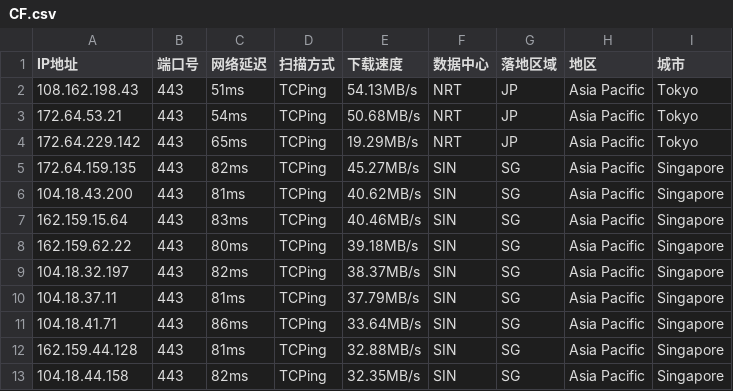
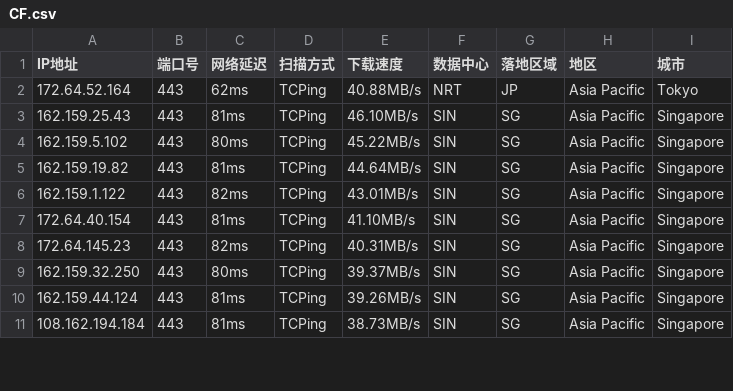
Before and after one commit to aihddelyy/Cloudflare_ips, a CSV file: CF.csv, drawn as a sheet; only a part is shown; the diff covers the shown part only.

```diff
--- a/CF.csv
+++ b/CF.csv
@@ -1,13 +1,11 @@
 IP地址,端口号,网络延迟,扫描方式,下载速度,数据中心,落地区域,地区,城市
-108.162.198.43,443,51ms,TCPing,54.13MB/s,NRT,JP,Asia Pacific,Tokyo
-172.64.53.21,443,54ms,TCPing,50.68MB/s,NRT,JP,Asia Pacific,Tokyo
-172.64.229.142,443,65ms,TCPing,19.29MB/s,NRT,JP,Asia Pacific,Tokyo
-172.64.159.135,443,82ms,TCPing,45.27MB/s,SIN,SG,Asia Pacific,Singapore
-104.18.43.200,443,81ms,TCPing,40.62MB/s,SIN,SG,Asia Pacific,Singapore
-162.159.15.64,443,83ms,TCPing,40.46MB/s,SIN,SG,Asia Pacific,Singapore
-162.159.62.22,443,80ms,TCPing,39.18MB/s,SIN,SG,Asia Pacific,Singapore
-104.18.32.197,443,82ms,TCPing,38.37MB/s,SIN,SG,Asia Pacific,Singapore
-104.18.37.11,443,81ms,TCPing,37.79MB/s,SIN,SG,Asia Pacific,Singapore
-104.18.41.71,443,86ms,TCPing,33.64MB/s,SIN,SG,Asia Pacific,Singapore
-162.159.44.128,443,81ms,TCPing,32.88MB/s,SIN,SG,Asia Pacific,Singapore
-104.18.44.158,443,82ms,TCPing,32.35MB/s,SIN,SG,Asia Pacific,Singapore
+172.64.52.164,443,62ms,TCPing,40.88MB/s,NRT,JP,Asia Pacific,Tokyo
+162.159.25.43,443,81ms,TCPing,46.10MB/s,SIN,SG,Asia Pacific,Singapore
+162.159.5.102,443,80ms,TCPing,45.22MB/s,SIN,SG,Asia Pacific,Singapore
+162.159.19.82,443,81ms,TCPing,44.64MB/s,SIN,SG,Asia Pacific,Singapore
+162.159.1.122,443,82ms,TCPing,43.01MB/s,SIN,SG,Asia Pacific,Singapore
+172.64.40.154,443,81ms,TCPing,41.10MB/s,SIN,SG,Asia Pacific,Singapore
+172.64.145.23,443,82ms,TCPing,40.31MB/s,SIN,SG,Asia Pacific,Singapore
+162.159.32.250,443,80ms,TCPing,39.37MB/s,SIN,SG,Asia Pacific,Singapore
+162.159.44.124,443,81ms,TCPing,39.26MB/s,SIN,SG,Asia Pacific,Singapore
+108.162.194.184,443,81ms,TCPing,38.73MB/s,SIN,SG,Asia Pacific,Singapore
```
Also changed, not shown: 18 edited cells elsewhere in this file, JP.csv, KR.csv, 10 other files.
